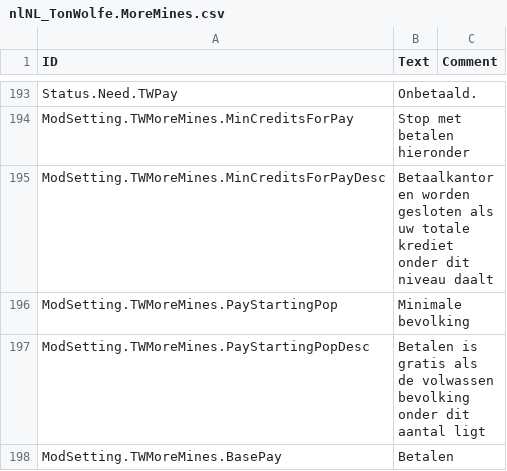
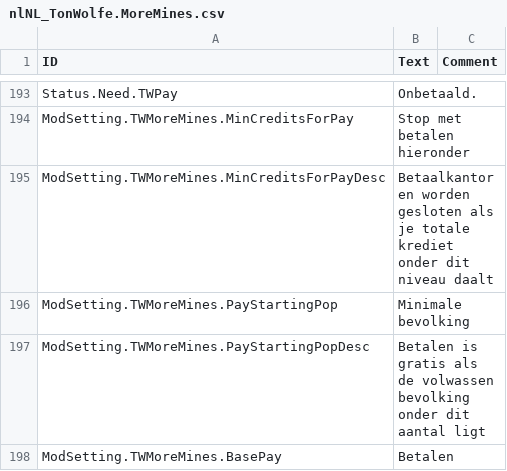
Before and after one commit to Agroqirax/TimberbornNederlandsTaalpakket, a CSV file: Data/Localizations/Plugins/nlNL_TonWolfe.MoreMines.csv, drawn as a sheet; only a part is shown, gaps mark what is left out.

```diff
--- a/Data/Localizations/Plugins/nlNL_TonWolfe.MoreMines.csv
+++ b/Data/Localizations/Plugins/nlNL_TonWolfe.MoreMines.csv
@@ -208,3 +208,3 @@ Status.Need.TWPay,Onbetaald.,
 ModSetting.TWMoreMines.MinCreditsForPay,Stop met betalen hieronder,
-ModSetting.TWMoreMines.MinCreditsForPayDesc,Betaalkantoren worden gesloten als uw totale krediet onder dit niveau daalt,
+ModSetting.TWMoreMines.MinCreditsForPayDesc,Betaalkantoren worden gesloten als je totale krediet onder dit niveau daalt,
 ModSetting.TWMoreMines.PayStartingPop,Minimale bevolking,
```
Also changed, not shown: Data/Localizations/Plugins/nlNL_MoreHttpApi.csv, Data/Localizations/Plugins/nlNL_TonWolfe.TradeOffice.csv, 12 other files.
